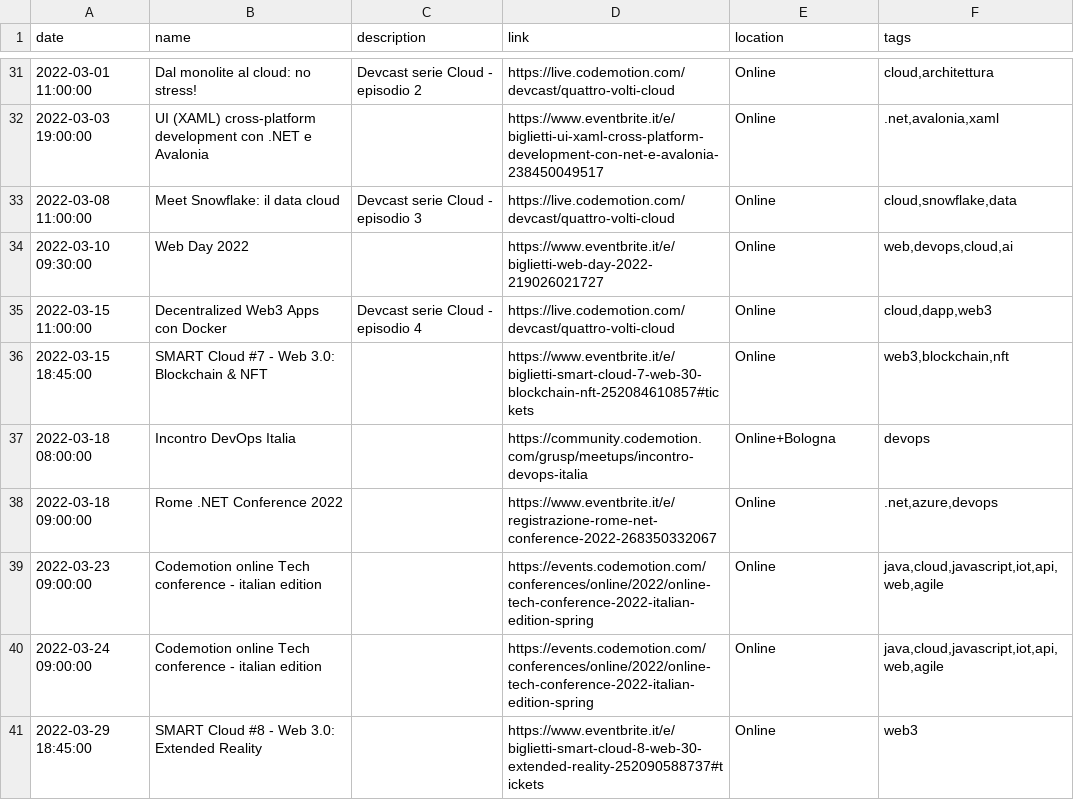
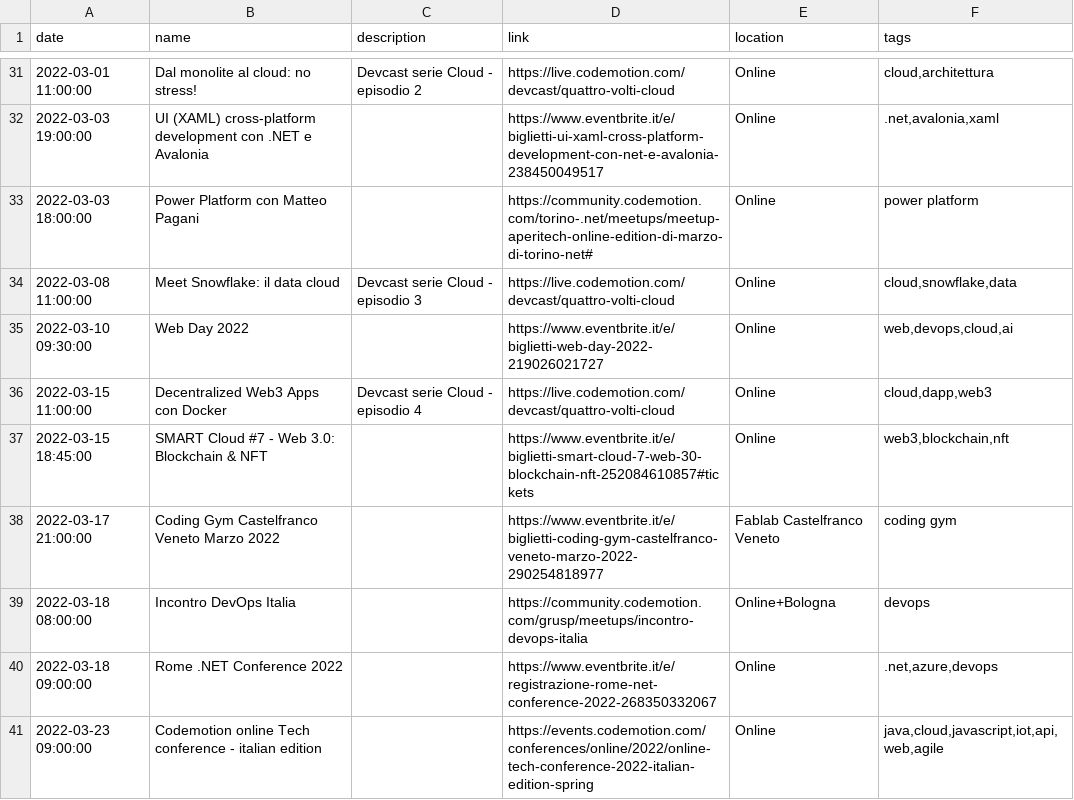
Before and after one commit to Defkon1/it-events, a CSV file: events/events.csv, drawn as a sheet; only a part is shown, gaps mark what is left out; the shorter side is filled out with more unchanged rows; the diff names each change by its address in the sheet, - before the commit and + after, or states it on an @@ line.

Commit message:
Update events.csv

```diff
--- a/events/events.csv
+++ b/events/events.csv
+row 33: 2022-03-03 18:00:00 | Power Platform con Matteo Pagani |  | https://community.codemotion.com/torino-.net/meetups/meetup-aperitech-online-edition-di-marzo-di-torino-net# | Online | power platform
+row 38: 2022-03-17 21:00:00 | Coding Gym Castelfranco Veneto Marzo 2022 |  | https://www.eventbrite.it/e/biglietti-coding-gym-castelfranco-veneto-marzo-2022-290254818977 | Fablab Castelfranco Veneto | coding gym
```
